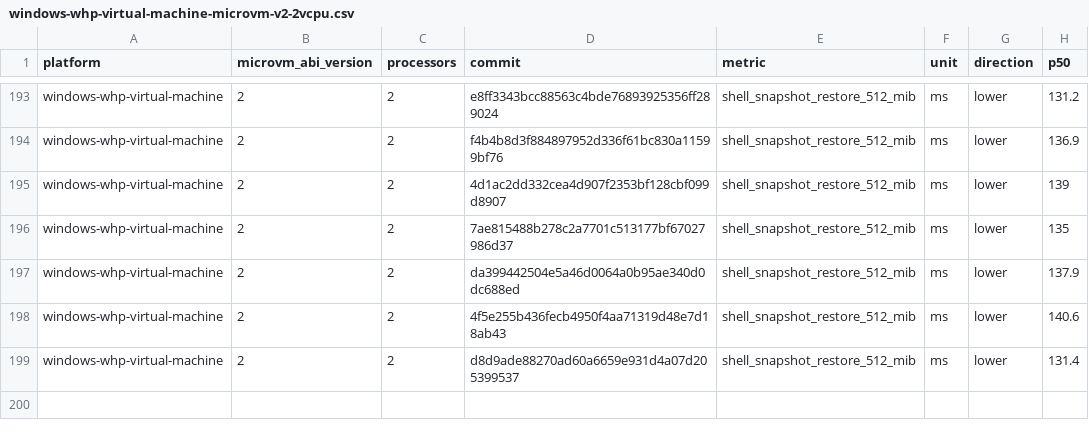
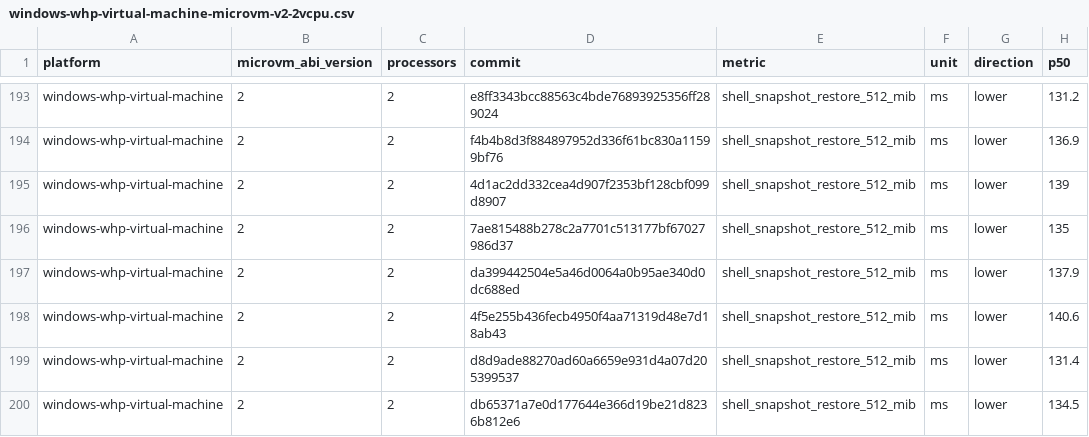
Before and after one commit to 56steve/nvx, a CSV file: data/windows-whp-virtual-machine-microvm-v2-2vcpu.csv, drawn as a sheet; only a part is shown, gaps mark what is left out; the diff names each change by its address in the sheet, - before the commit and + after, or states it on an @@ line.

```diff
--- a/data/windows-whp-virtual-machine-microvm-v2-2vcpu.csv
+++ b/data/windows-whp-virtual-machine-microvm-v2-2vcpu.csv
+row 200: windows-whp-virtual-machine | 2 | 2 | db65371a7e0d177644e366d19be21d8236b812e6 | shell_snapshot_restore_512_mib | ms | lower | 134.5
```
Also changed, not shown: data/linux-kvm-virtual-machine-microvm-v2-1vcpu.csv, data/linux-mshv-virtual-machine-microvm-v2-1vcpu.csv, 9 other files.
